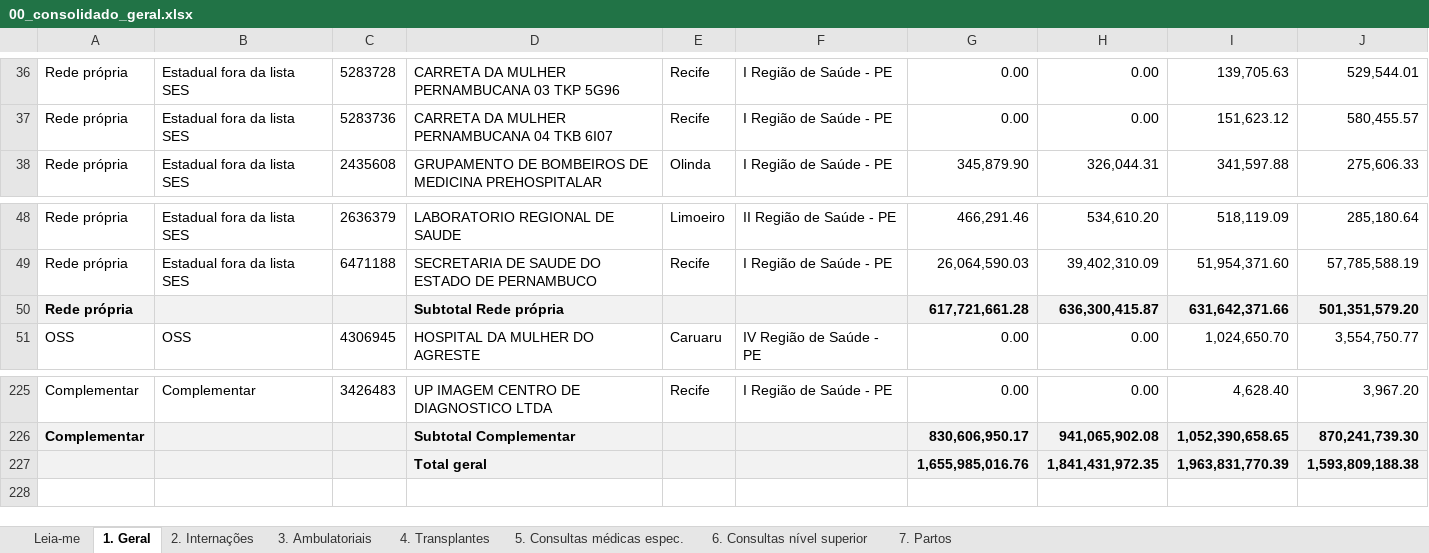
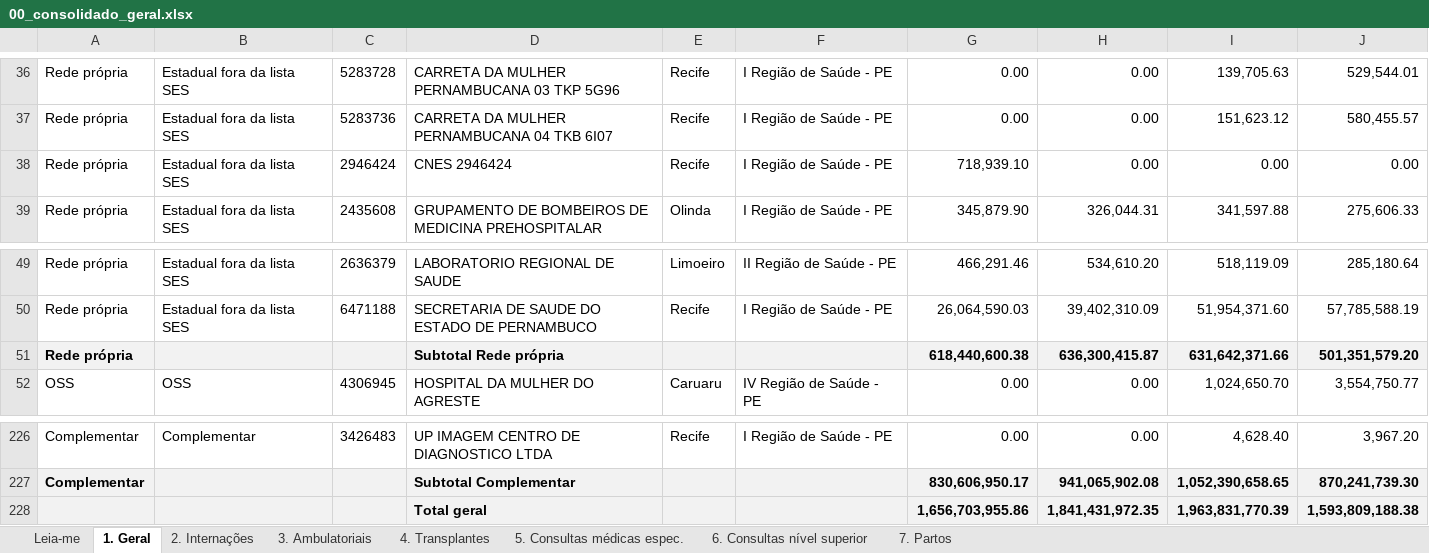
Before and after one commit to DGMOG-SES/producao-unidades-pe, an Excel workbook: planilhas/00_consolidado_geral.xlsx, sheet 1. Geral, drawn as a sheet; only a part is shown, gaps mark what is left out; values as stored, in another font and other column widths than the file's, no borders; addresses are those after the commit; the diff names each change by its address in the sheet, - before the commit and + after, or states it on an @@ line.

```diff
--- a/planilhas/00_consolidado_geral.xlsx (sheet 1. Geral)
+++ b/planilhas/00_consolidado_geral.xlsx (sheet 1. Geral)
+row 38: Rede própria | Estadual fora da lista SES | 2946424 | CNES 2946424 | Recife | I Região de Saúde - PE | 718,939.10 | 0.00 | 0.00 | 0.00
-G51: 617,721,661.28
+G51: 618,440,600.38
-G228: 1,655,985,016.76
+G228: 1,656,703,955.86
```
Also changed, not shown: sheet 2. Internações, sheet Leia-me, planilhas/00_unidades.xlsx, planilhas/01_producao_geral.xlsx, 20 other files.
